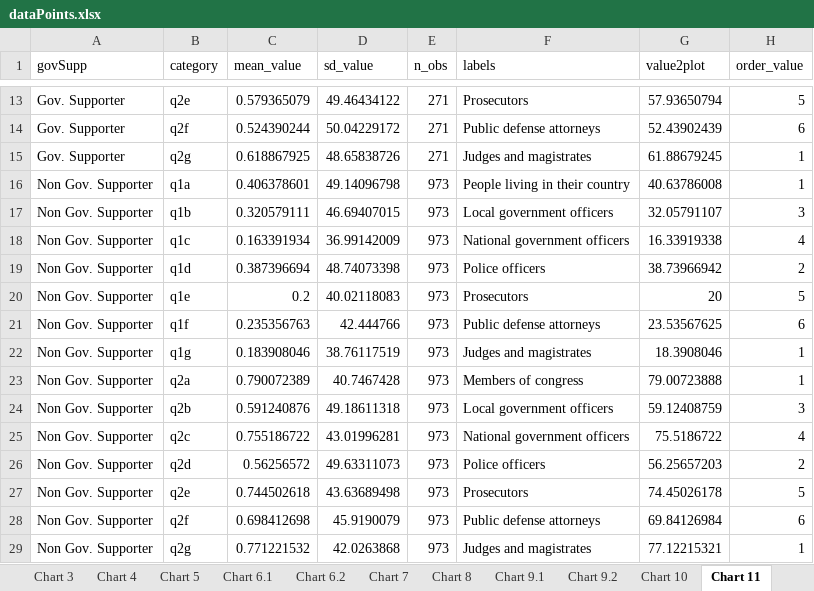
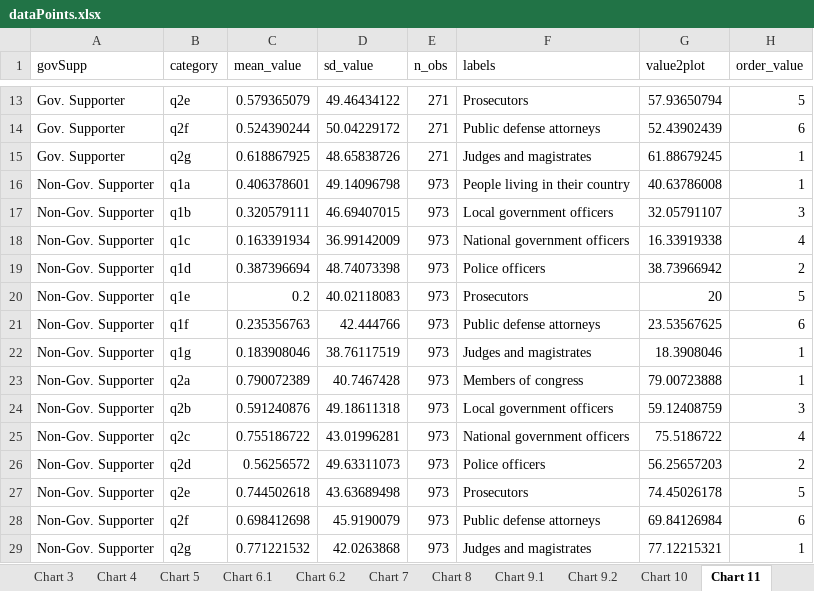
Before and after one commit to WJP-DAU/North-Macedonia, an Excel workbook: Outputs/dataPoints.xlsx, sheet Chart 11, drawn as a sheet; only a part is shown, gaps mark what is left out; values as stored, in another font and other column widths than the file's, no borders; the diff names each change by its address in the sheet, - before the commit and + after, or states it on an @@ line.

```diff
--- a/Outputs/dataPoints.xlsx (sheet Chart 11)
+++ b/Outputs/dataPoints.xlsx (sheet Chart 11)
-A16:A29 (govSupp): Non Gov. Supporter
+A16:A29 (govSupp): Non-Gov. Supporter
```
Also changed, not shown: sheet Chart 12.2, sheet Chart 5, sheet Chart 2, sheet Chart 14.2, sheet Chart 6.2, 8 other files.
